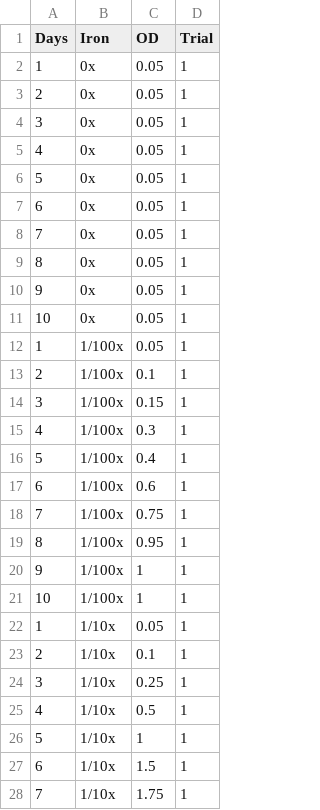
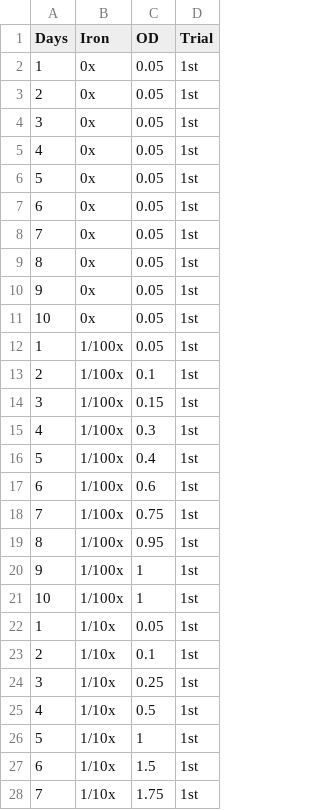
Before and after one commit to samf21/Baltimore_BioCrew, a CSV file: app/examples/Data Visualization/characterization.csv, drawn as a sheet; only a part is shown; the diff covers the shown part only.

Commit message:
update trial column to characters

```diff
--- a/app/examples/Data Visualization/characterization.csv
+++ b/app/examples/Data Visualization/characterization.csv
@@ -1,28 +1,28 @@
 Days,Iron,OD,Trial
-1,0x,0.05,1
-2,0x,0.05,1
-3,0x,0.05,1
-4,0x,0.05,1
-5,0x,0.05,1
-6,0x,0.05,1
-7,0x,0.05,1
-8,0x,0.05,1
-9,0x,0.05,1
-10,0x,0.05,1
-1,1/100x,0.05,1
-2,1/100x,0.1,1
-3,1/100x,0.15,1
-4,1/100x,0.3,1
-5,1/100x,0.4,1
-6,1/100x,0.6,1
-7,1/100x,0.75,1
-8,1/100x,0.95,1
-9,1/100x,1,1
-10,1/100x,1,1
-1,1/10x,0.05,1
-2,1/10x,0.1,1
-3,1/10x,0.25,1
-4,1/10x,0.5,1
-5,1/10x,1,1
-6,1/10x,1.5,1
-7,1/10x,1.75,1
+1,0x,0.05,1st
+2,0x,0.05,1st
+3,0x,0.05,1st
+4,0x,0.05,1st
+5,0x,0.05,1st
+6,0x,0.05,1st
+7,0x,0.05,1st
+8,0x,0.05,1st
+9,0x,0.05,1st
+10,0x,0.05,1st
+1,1/100x,0.05,1st
+2,1/100x,0.1,1st
+3,1/100x,0.15,1st
+4,1/100x,0.3,1st
+5,1/100x,0.4,1st
+6,1/100x,0.6,1st
+7,1/100x,0.75,1st
+8,1/100x,0.95,1st
+9,1/100x,1,1st
+10,1/100x,1,1st
+1,1/10x,0.05,1st
+2,1/10x,0.1,1st
+3,1/10x,0.25,1st
+4,1/10x,0.5,1st
+5,1/10x,1,1st
+6,1/10x,1.5,1st
+7,1/10x,1.75,1st
```
Also changed, not shown: 173 edited cells elsewhere in this file.
